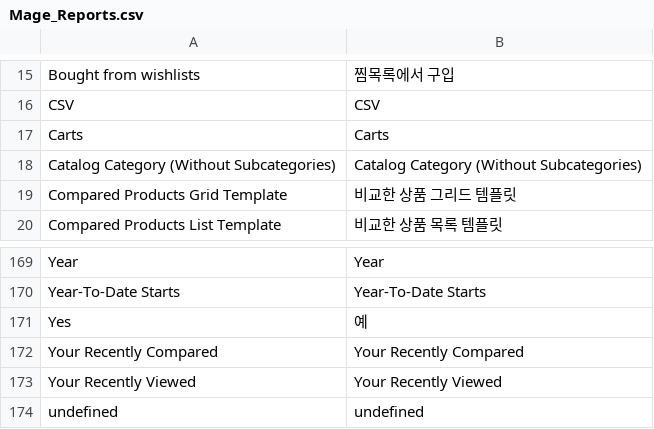
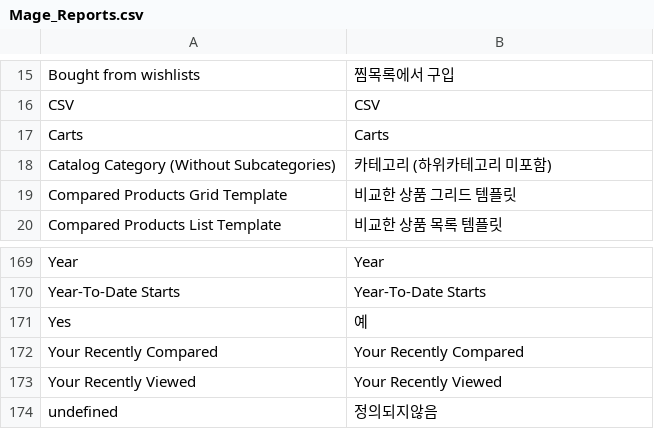
Before and after one commit to playStart/magento_ko_KR, a CSV file: app/locale/ko_KR/Mage_Reports.csv, drawn as a sheet; only a part is shown, gaps mark what is left out.

```diff
--- a/app/locale/ko_KR/Mage_Reports.csv
+++ b/app/locale/ko_KR/Mage_Reports.csv
@@ -17,3 +17,3 @@
 "Carts","Carts"
-"Catalog Category (Without Subcategories)","Catalog Category (Without Subcategories)"
+"Catalog Category (Without Subcategories)","카테고리 (하위카테고리 미포함)"
 "Compared Products Grid Template","비교한 상품 그리드 템플릿"
@@ -173,2 +173,2 @@
 "Your Recently Viewed","Your Recently Viewed"
-"undefined","undefined"
+"undefined","정의되지않음"
```
Also changed, not shown: app/locale/ko_KR/Mage_Adminhtml.csv, app/locale/ko_KR/Mage_Checkout.csv, 7 other files.
